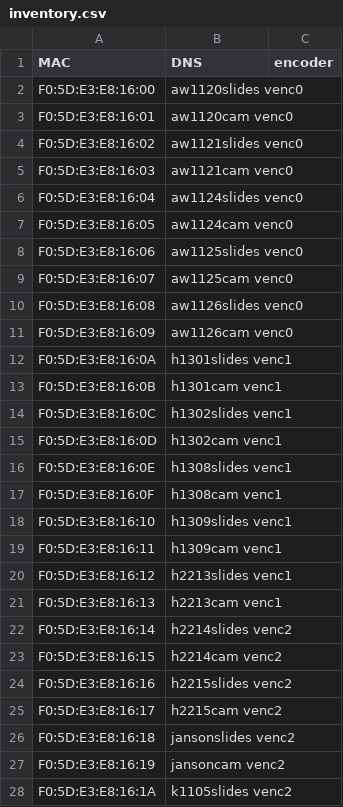
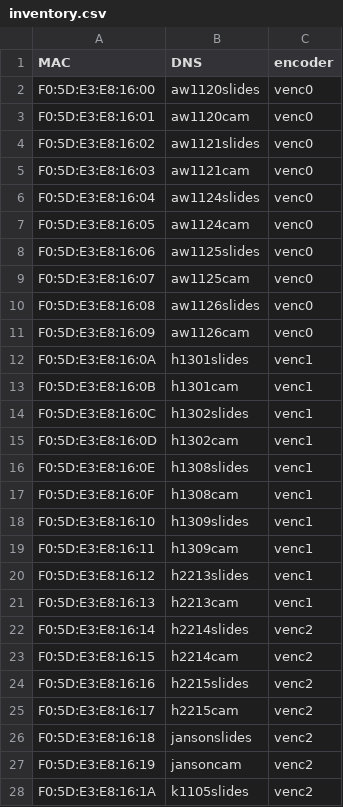
Before and after one commit to FOSDEM/infrastructure, a CSV file: resources/video/inventory.csv, drawn as a sheet; only a part is shown; the diff covers the shown part only.

Commit message:
Oops, learn how to sed.

```diff
--- a/resources/video/inventory.csv
+++ b/resources/video/inventory.csv
@@ -1,28 +1,28 @@
 MAC,DNS,encoder
-F0:5D:E3:E8:16:00,aw1120slides venc0
-F0:5D:E3:E8:16:01,aw1120cam venc0
-F0:5D:E3:E8:16:02,aw1121slides venc0
-F0:5D:E3:E8:16:03,aw1121cam venc0
-F0:5D:E3:E8:16:04,aw1124slides venc0
-F0:5D:E3:E8:16:05,aw1124cam venc0
-F0:5D:E3:E8:16:06,aw1125slides venc0
-F0:5D:E3:E8:16:07,aw1125cam venc0
-F0:5D:E3:E8:16:08,aw1126slides venc0
-F0:5D:E3:E8:16:09,aw1126cam venc0
-F0:5D:E3:E8:16:0A,h1301slides venc1
-F0:5D:E3:E8:16:0B,h1301cam venc1
-F0:5D:E3:E8:16:0C,h1302slides venc1
-F0:5D:E3:E8:16:0D,h1302cam venc1
-F0:5D:E3:E8:16:0E,h1308slides venc1
-F0:5D:E3:E8:16:0F,h1308cam venc1
-F0:5D:E3:E8:16:10,h1309slides venc1
-F0:5D:E3:E8:16:11,h1309cam venc1
-F0:5D:E3:E8:16:12,h2213slides venc1
-F0:5D:E3:E8:16:13,h2213cam venc1
-F0:5D:E3:E8:16:14,h2214slides venc2
-F0:5D:E3:E8:16:15,h2214cam venc2
-F0:5D:E3:E8:16:16,h2215slides venc2
-F0:5D:E3:E8:16:17,h2215cam venc2
-F0:5D:E3:E8:16:18,jansonslides venc2
-F0:5D:E3:E8:16:19,jansoncam venc2
-F0:5D:E3:E8:16:1A,k1105slides venc2
+F0:5D:E3:E8:16:00,aw1120slides,venc0
+F0:5D:E3:E8:16:01,aw1120cam,venc0
+F0:5D:E3:E8:16:02,aw1121slides,venc0
+F0:5D:E3:E8:16:03,aw1121cam,venc0
+F0:5D:E3:E8:16:04,aw1124slides,venc0
+F0:5D:E3:E8:16:05,aw1124cam,venc0
+F0:5D:E3:E8:16:06,aw1125slides,venc0
+F0:5D:E3:E8:16:07,aw1125cam,venc0
+F0:5D:E3:E8:16:08,aw1126slides,venc0
+F0:5D:E3:E8:16:09,aw1126cam,venc0
+F0:5D:E3:E8:16:0A,h1301slides,venc1
+F0:5D:E3:E8:16:0B,h1301cam,venc1
+F0:5D:E3:E8:16:0C,h1302slides,venc1
+F0:5D:E3:E8:16:0D,h1302cam,venc1
+F0:5D:E3:E8:16:0E,h1308slides,venc1
+F0:5D:E3:E8:16:0F,h1308cam,venc1
+F0:5D:E3:E8:16:10,h1309slides,venc1
+F0:5D:E3:E8:16:11,h1309cam,venc1
+F0:5D:E3:E8:16:12,h2213slides,venc1
+F0:5D:E3:E8:16:13,h2213cam,venc1
+F0:5D:E3:E8:16:14,h2214slides,venc2
+F0:5D:E3:E8:16:15,h2214cam,venc2
+F0:5D:E3:E8:16:16,h2215slides,venc2
+F0:5D:E3:E8:16:17,h2215cam,venc2
+F0:5D:E3:E8:16:18,jansonslides,venc2
+F0:5D:E3:E8:16:19,jansoncam,venc2
+F0:5D:E3:E8:16:1A,k1105slides,venc2
```
Also changed, not shown: 42 edited cells elsewhere in this file.
